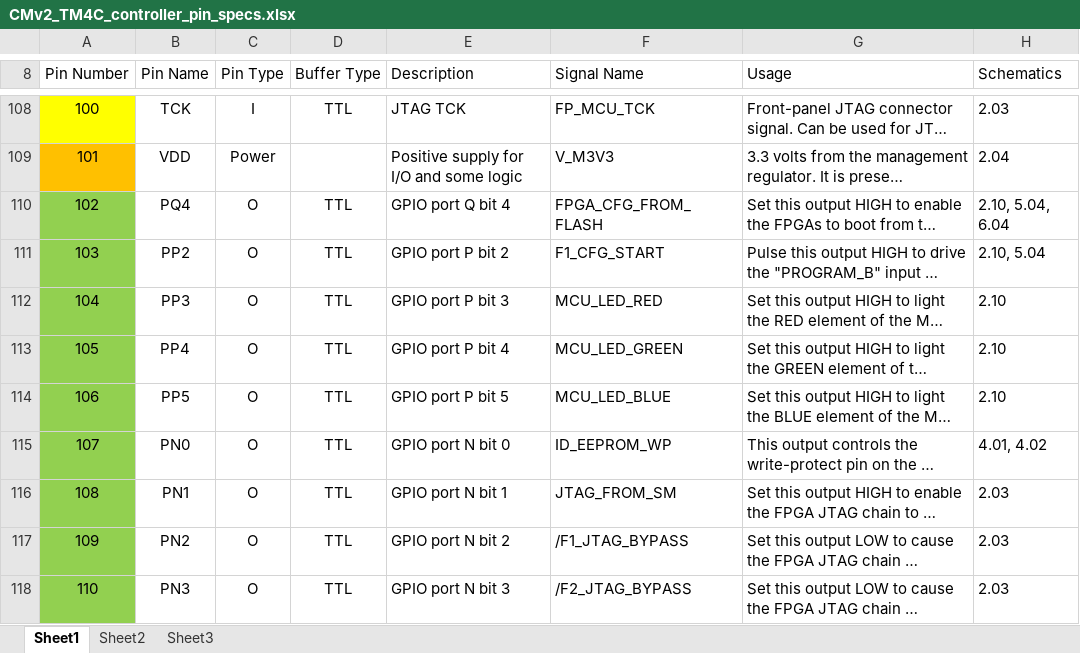
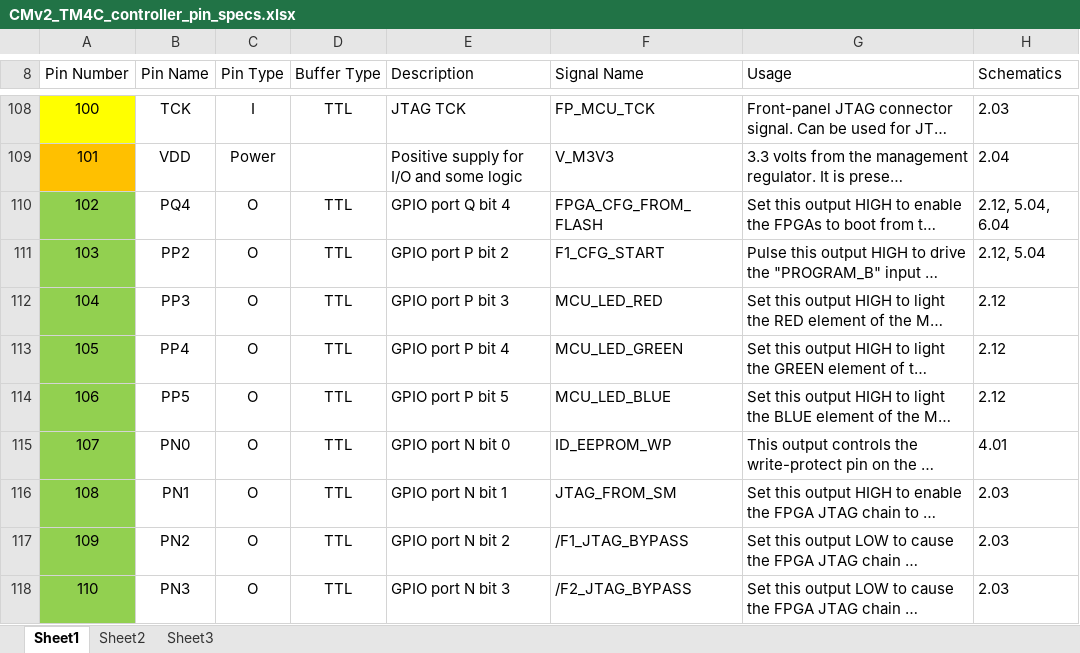
Before and after one commit to mfkiwl/Cornell_CM_Rev2_HW, an Excel workbook: Docs/CMv2_TM4C_controller_pin_specs.xlsx, sheet Sheet1, drawn as a sheet; only a part is shown, gaps mark what is left out; long unchanged cells end in …; values as stored, in another font and other column widths than the file's, no borders; the diff covers the shown part only; the diff names each change by its address in the sheet, - before the commit and + after, or states it on an @@ line.

Commit message:
Updated schematic page numbers

```diff
--- a/Docs/CMv2_TM4C_controller_pin_specs.xlsx (sheet Sheet1)
+++ b/Docs/CMv2_TM4C_controller_pin_specs.xlsx (sheet Sheet1)
-H110 (Schematics): 2.10, 5.04, 6.04
+H110 (Schematics): 2.12, 5.04, 6.04
-H111 (Schematics): 2.10, 5.04
+H111 (Schematics): 2.12, 5.04
-H112:H114 (Schematics): 2.10
+H112:H114 (Schematics): 2.12
-H115 (Schematics): 4.01, 4.02
+H115 (Schematics): 4.01
```
Also changed, not shown: 27 edited cells elsewhere in this sheet.
